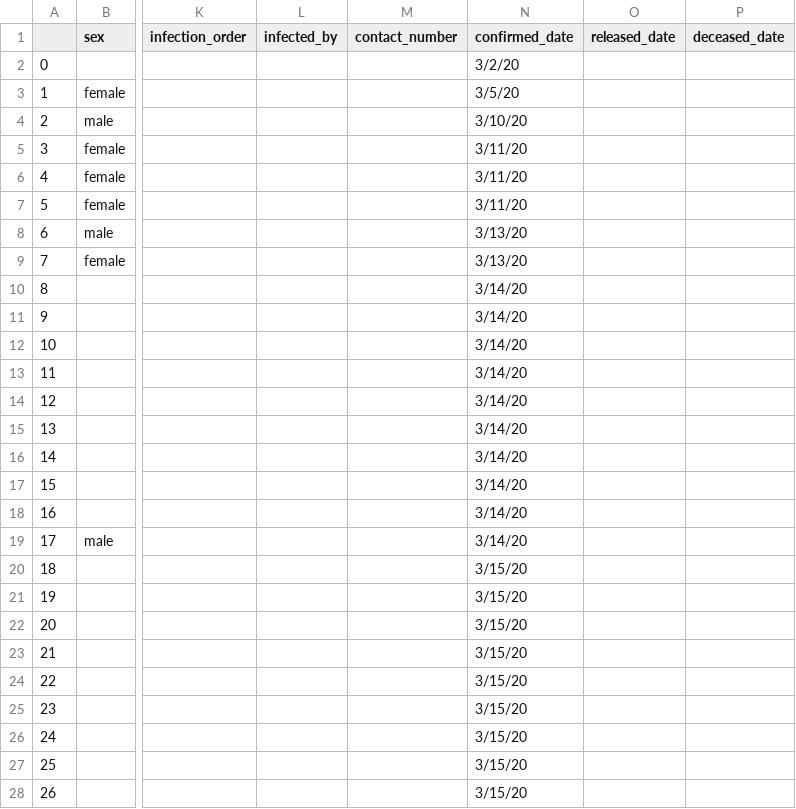
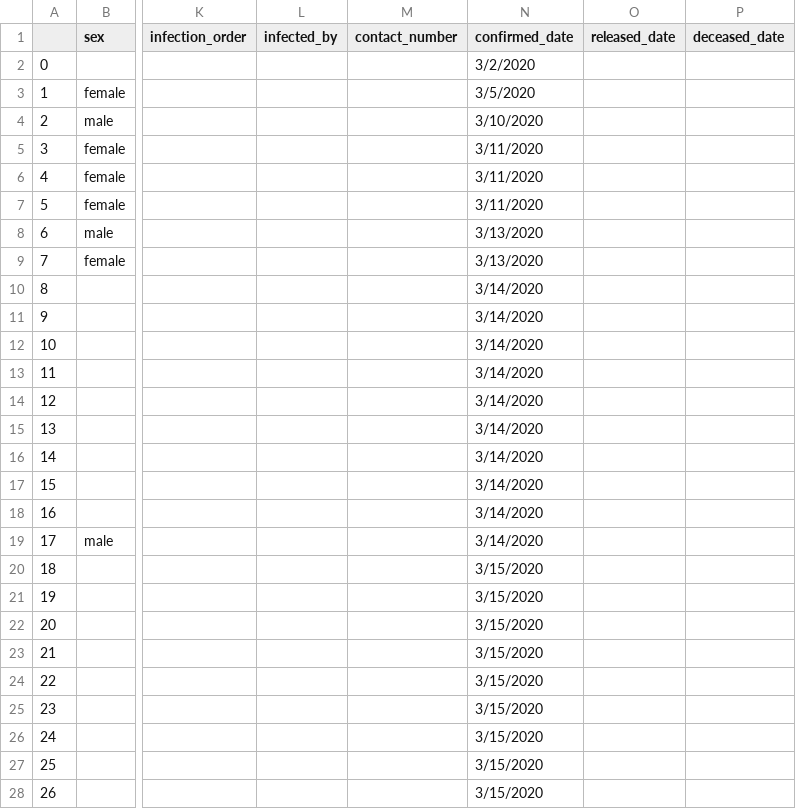
Before and after one commit to ratnania/covid-19-africa, a CSV file: datasets/morocco/patients-test.csv, drawn as a sheet; only a part is shown, gaps mark what is left out; the diff covers the shown part only; the diff names each change by its address in the sheet, - before the commit and + after, or states it on an @@ line.

Commit message:
add date range picker

```diff
--- a/datasets/morocco/patients-test.csv
+++ b/datasets/morocco/patients-test.csv
-N2 (confirmed_date): 3/2/20
+N2 (confirmed_date): 3/2/2020
-N3 (confirmed_date): 3/5/20
+N3 (confirmed_date): 3/5/2020
-N4 (confirmed_date): 3/10/20
+N4 (confirmed_date): 3/10/2020
-N5:N7 (confirmed_date): 3/11/20
+N5:N7 (confirmed_date): 3/11/2020
-N8:N9 (confirmed_date): 3/13/20
+N8:N9 (confirmed_date): 3/13/2020
-N10:N19 (confirmed_date): 3/14/20
+N10:N19 (confirmed_date): 3/14/2020
-N20:N28 (confirmed_date): 3/15/20
+N20:N28 (confirmed_date): 3/15/2020
```
Also changed, not shown: 117 edited cells elsewhere in this file, 1 other file.
